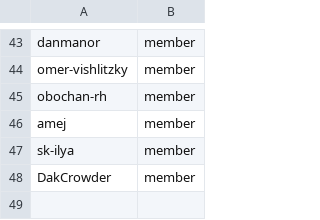
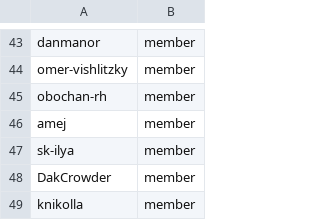
Before and after one commit to osac-project/github-config, a CSV file: members.csv, drawn as a sheet; only a part is shown, gaps mark what is left out.

Commit message:
Add knikolla as a new member (#66)
Collaborator from the MOC Alliance

```diff
--- a/members.csv
+++ b/members.csv
@@ -48 +48,2 @@ sk-ilya,member
 DakCrowder,member
+knikolla,member
```
